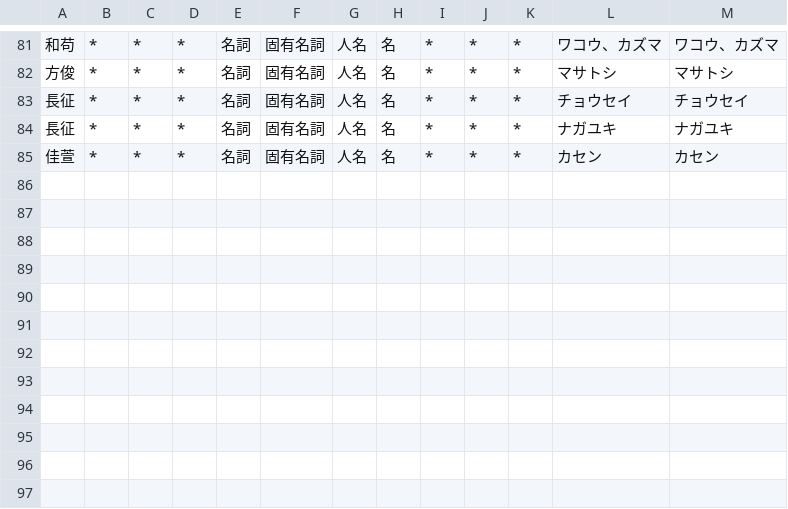
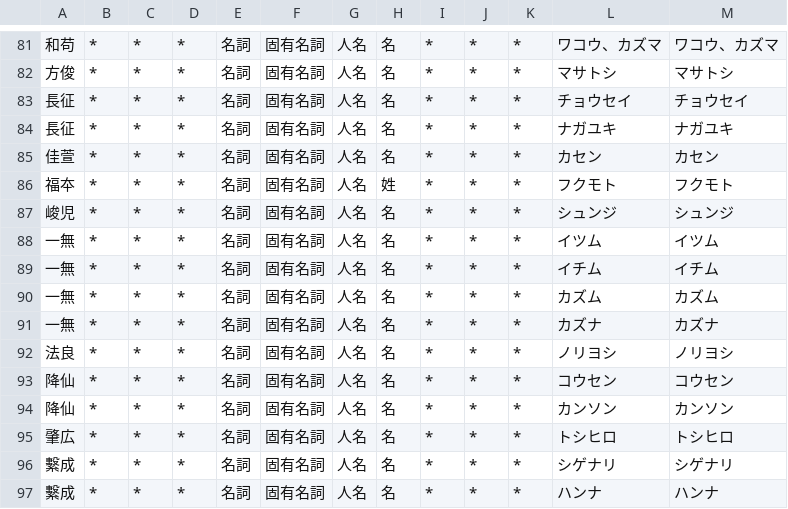
Before and after one commit to lg-official/jinmei-dict, a CSV file: data/addon/user_dict_generated.csv, drawn as a sheet; only a part is shown, gaps mark what is left out; the diff names each change by its address in the sheet, - before the commit and + after, or states it on an @@ line.

Commit message:
update dict

```diff
--- a/data/addon/user_dict_generated.csv
+++ b/data/addon/user_dict_generated.csv
+row 86: 福夲 | * | * | * | 名詞 | 固有名詞 | 人名 | 姓 | * | * | * | フクモト | フクモト
+row 87: 峻児 | * | * | * | 名詞 | 固有名詞 | 人名 | 名 | * | * | * | シュンジ | シュンジ
+row 88: 一無 | * | * | * | 名詞 | 固有名詞 | 人名 | 名 | * | * | * | イツム | イツム
+row 89: 一無 | * | * | * | 名詞 | 固有名詞 | 人名 | 名 | * | * | * | イチム | イチム
+row 90: 一無 | * | * | * | 名詞 | 固有名詞 | 人名 | 名 | * | * | * | カズム | カズム
+row 91: 一無 | * | * | * | 名詞 | 固有名詞 | 人名 | 名 | * | * | * | カズナ | カズナ
+row 92: 法良 | * | * | * | 名詞 | 固有名詞 | 人名 | 名 | * | * | * | ノリヨシ | ノリヨシ
+row 93: 降仙 | * | * | * | 名詞 | 固有名詞 | 人名 | 名 | * | * | * | コウセン | コウセン
+row 94: 降仙 | * | * | * | 名詞 | 固有名詞 | 人名 | 名 | * | * | * | カンソン | カンソン
+row 95: 肇広 | * | * | * | 名詞 | 固有名詞 | 人名 | 名 | * | * | * | トシヒロ | トシヒロ
+row 96: 繫成 | * | * | * | 名詞 | 固有名詞 | 人名 | 名 | * | * | * | シゲナリ | シゲナリ
+row 97: 繫成 | * | * | * | 名詞 | 固有名詞 | 人名 | 名 | * | * | * | ハンナ | ハンナ
```
Also changed, not shown: data/addon/user_dict_seed.csv, 2 other files.
